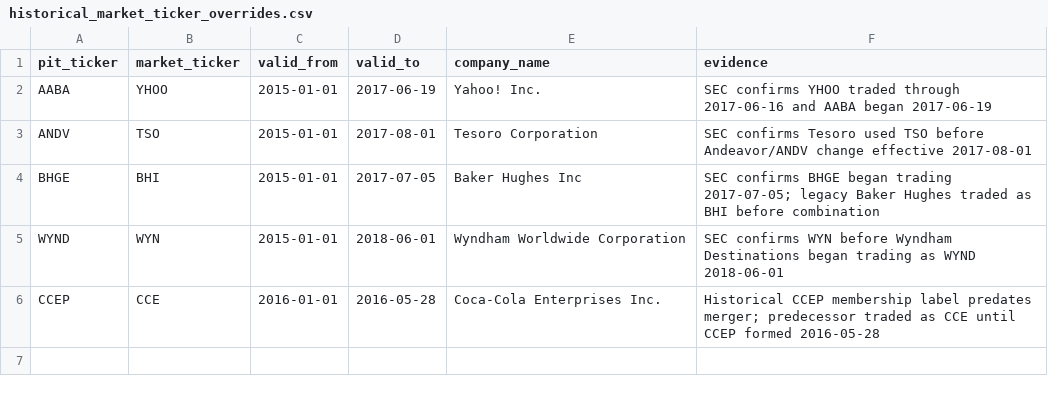
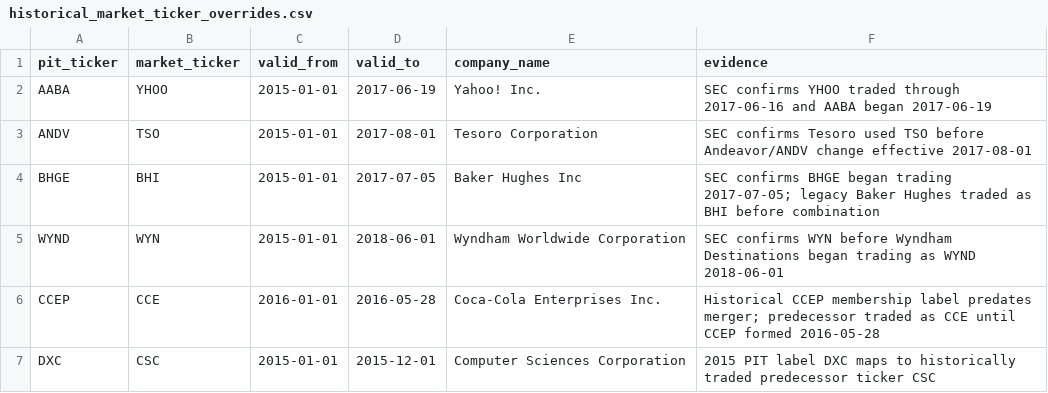
Before and after one commit to Rmarsden89/finance, a CSV file: data/reference/historical_market_ticker_overrides.csv, drawn as a sheet.

Commit message:
Map 2015 DXC PIT label to historical CSC market ticker

```diff
--- a/data/reference/historical_market_ticker_overrides.csv
+++ b/data/reference/historical_market_ticker_overrides.csv
@@ -6 +6,2 @@ WYND,WYN,2015-01-01,2018-06-01,Wyndham Worldwide Corporation,SEC confirms WYN be
 CCEP,CCE,2016-01-01,2016-05-28,Coca-Cola Enterprises Inc.,Historical CCEP membership label predates merger; predecessor traded as CCE until CCEP formed 2016-05-28
+DXC,CSC,2015-01-01,2015-12-01,Computer Sciences Corporation,2015 PIT label DXC maps to historically traded predecessor ticker CSC
```
